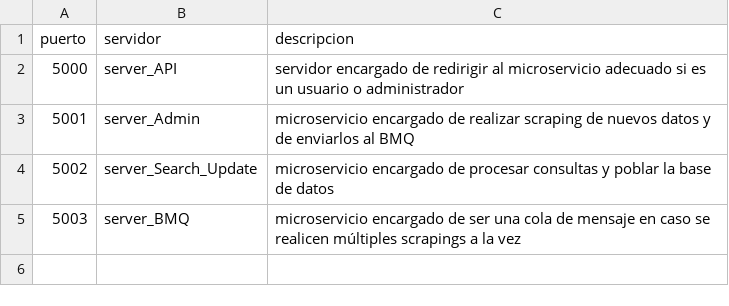
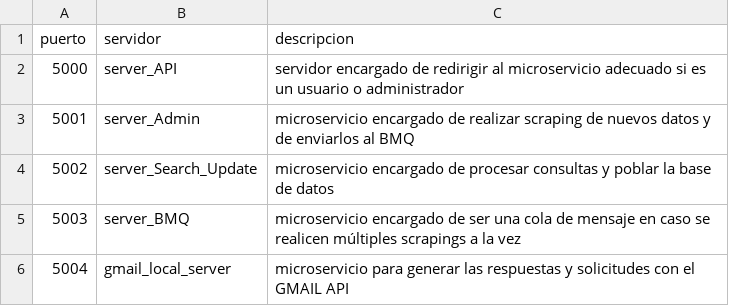
Before and after one commit to grobereiner/GinyuSportsAPI, a CSV file: puertos.csv, drawn as a sheet.

Commit message:
para mi local ya esta

```diff
--- a/puertos.csv
+++ b/puertos.csv
@@ -5 +5,2 @@ puerto, servidor, descripcion
 5003, server_BMQ, microservicio encargado de ser una cola de mensaje en caso se realicen múltiples scrapings a la vez
+5004, gmail_local_server, microservicio para generar las respuestas y solicitudes con el GMAIL API
```
Also changed, not shown: 2 other files.
